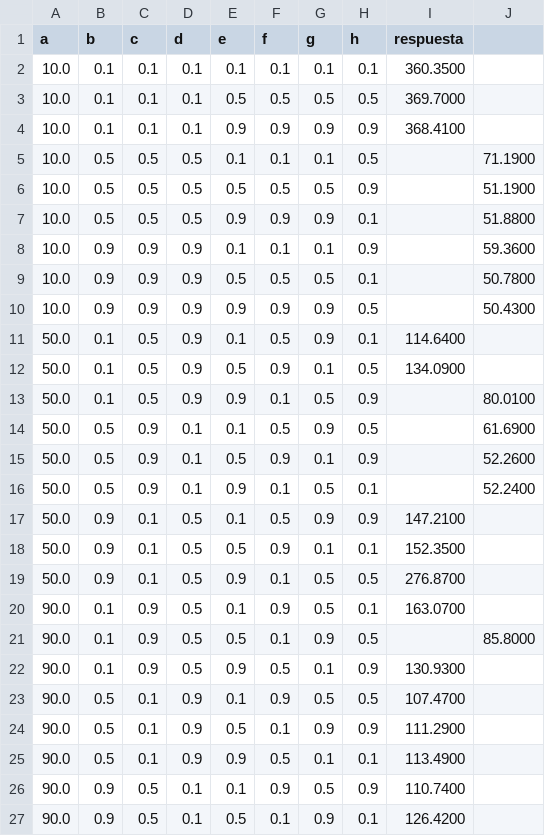
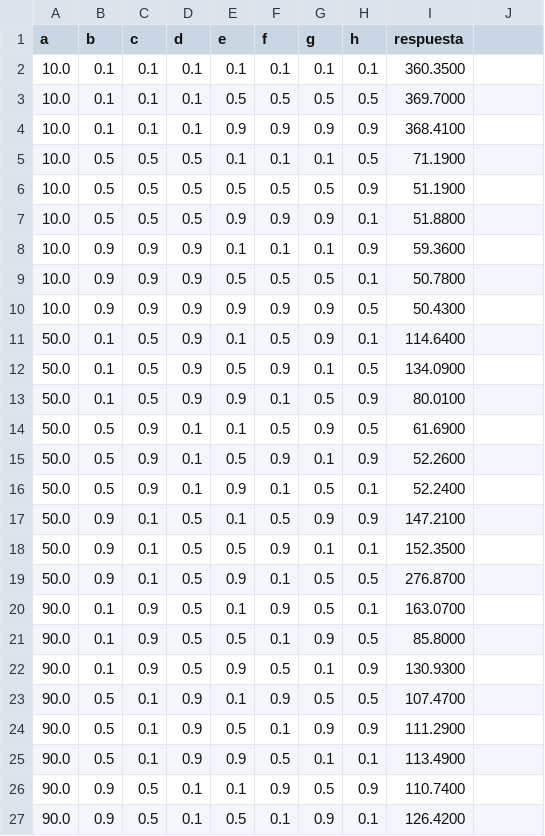
Before and after one commit to 450fausto/Phase_Stability, a CSV file: disegnos/disegno_taguchi_01_variables.csv, drawn as a sheet; only a part is shown.

Commit message:
Update disegno_taguchi_01_variables.csv

```diff
--- a/disegnos/disegno_taguchi_01_variables.csv
+++ b/disegnos/disegno_taguchi_01_variables.csv
@@ -4,14 +4,14 @@ a,b,c,d,e,f,g,h,respuesta
 10.0,0.1,0.1,0.1,0.9,0.9,0.9,0.9,368.4100
-10.0,0.5,0.5,0.5,0.1,0.1,0.1,0.5,,71.1900
-10.0,0.5,0.5,0.5,0.5,0.5,0.5,0.9,,51.1900
-10.0,0.5,0.5,0.5,0.9,0.9,0.9,0.1,,51.8800
-10.0,0.9,0.9,0.9,0.1,0.1,0.1,0.9,,59.3600
-10.0,0.9,0.9,0.9,0.5,0.5,0.5,0.1,,50.7800
-10.0,0.9,0.9,0.9,0.9,0.9,0.9,0.5,,50.4300
+10.0,0.5,0.5,0.5,0.1,0.1,0.1,0.5,71.1900
+10.0,0.5,0.5,0.5,0.5,0.5,0.5,0.9,51.1900
+10.0,0.5,0.5,0.5,0.9,0.9,0.9,0.1,51.8800
+10.0,0.9,0.9,0.9,0.1,0.1,0.1,0.9,59.3600
+10.0,0.9,0.9,0.9,0.5,0.5,0.5,0.1,50.7800
+10.0,0.9,0.9,0.9,0.9,0.9,0.9,0.5,50.4300
 50.0,0.1,0.5,0.9,0.1,0.5,0.9,0.1,114.6400
 50.0,0.1,0.5,0.9,0.5,0.9,0.1,0.5,134.0900
-50.0,0.1,0.5,0.9,0.9,0.1,0.5,0.9,,80.0100
-50.0,0.5,0.9,0.1,0.1,0.5,0.9,0.5,,61.6900
-50.0,0.5,0.9,0.1,0.5,0.9,0.1,0.9,,52.2600
-50.0,0.5,0.9,0.1,0.9,0.1,0.5,0.1,,52.2400
+50.0,0.1,0.5,0.9,0.9,0.1,0.5,0.9,80.0100
+50.0,0.5,0.9,0.1,0.1,0.5,0.9,0.5,61.6900
+50.0,0.5,0.9,0.1,0.5,0.9,0.1,0.9,52.2600
+50.0,0.5,0.9,0.1,0.9,0.1,0.5,0.1,52.2400
 50.0,0.9,0.1,0.5,0.1,0.5,0.9,0.9,147.2100
@@ -20,3 +20,3 @@ a,b,c,d,e,f,g,h,respuesta
 90.0,0.1,0.9,0.5,0.1,0.9,0.5,0.1,163.0700
-90.0,0.1,0.9,0.5,0.5,0.1,0.9,0.5,,85.8000
+90.0,0.1,0.9,0.5,0.5,0.1,0.9,0.5,85.8000
 90.0,0.1,0.9,0.5,0.9,0.5,0.1,0.9,130.9300
```
